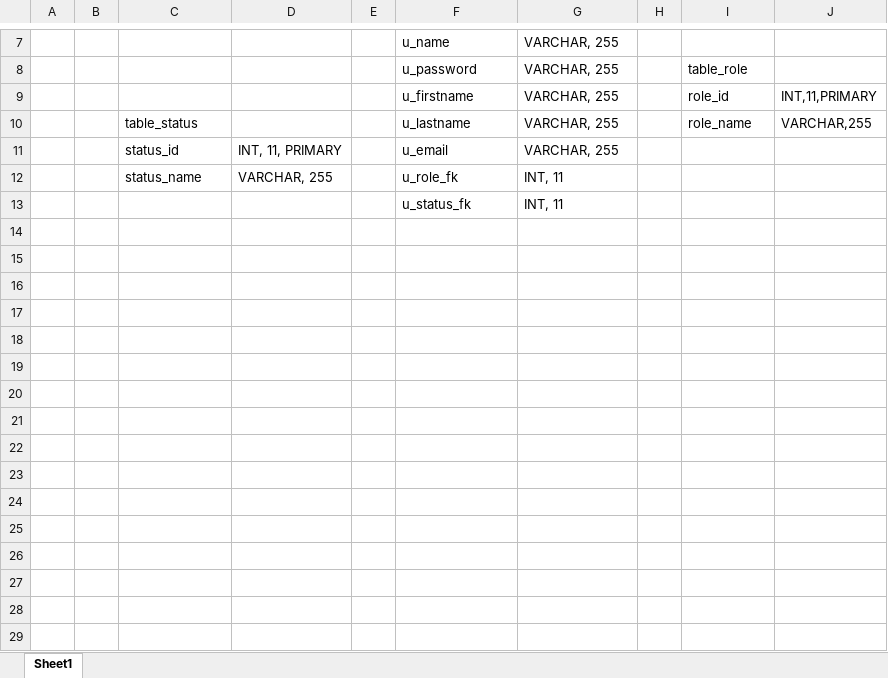
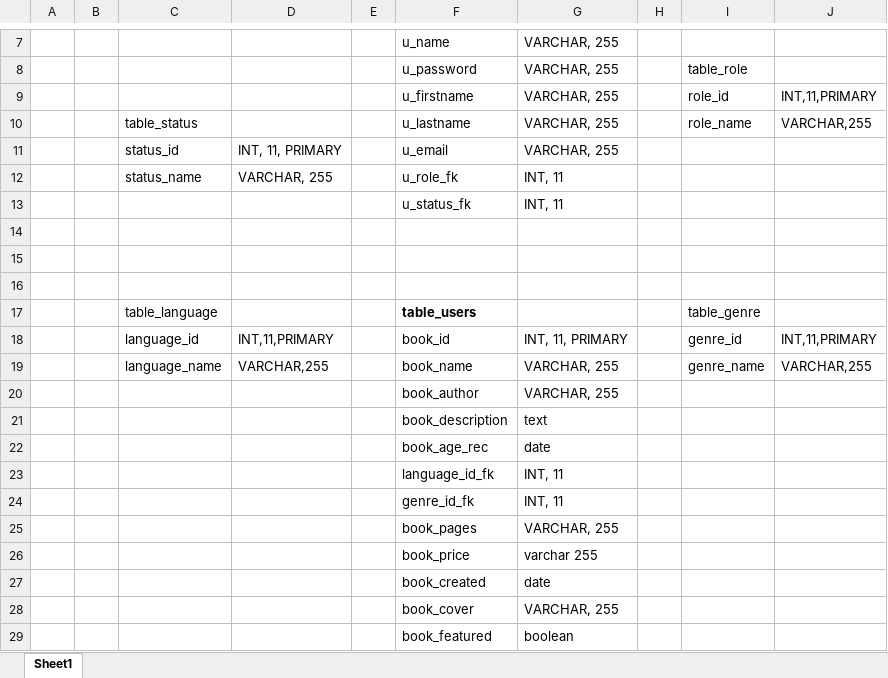
Before and after one commit to jonas897/boksida, an Excel workbook: documents2/databasdiagram.xlsx, sheet Sheet1, drawn as a sheet; only a part is shown, gaps mark what is left out; values as stored, in another font and other column widths than the file's, no borders; charts and pictures not drawn; the diff names each change by its address in the sheet, - before the commit and + after, or states it on an @@ line.

```diff
--- a/documents2/databasdiagram.xlsx (sheet Sheet1)
+++ b/documents2/databasdiagram.xlsx (sheet Sheet1)
+row 14: (empty)
+row 15: (empty)
+row 16: (empty)
+row 17:  |  | table_language |  |  | table_users |  |  | table_genre
+row 18:  |  | language_id | INT,11,PRIMARY |  | book_id | INT, 11, PRIMARY |  | genre_id | INT,11,PRIMARY
+row 19:  |  | language_name | VARCHAR,255 |  | book_name | VARCHAR, 255 |  | genre_name | VARCHAR,255
+row 20:  |  |  |  |  | book_author | VARCHAR, 255
+row 21:  |  |  |  |  | book_description | text
+row 22:  |  |  |  |  | book_age_rec | date
+row 23:  |  |  |  |  | language_id_fk | INT, 11
+row 24:  |  |  |  |  | genre_id_fk | INT, 11
+row 25:  |  |  |  |  | book_pages | VARCHAR, 255
+row 26:  |  |  |  |  | book_price | varchar 255
+row 27:  |  |  |  |  | book_created | date
+row 28:  |  |  |  |  | book_cover | VARCHAR, 255
+row 29:  |  |  |  |  | book_featured | boolean
```
Also changed, not shown: charts or pictures, 6 other files.
